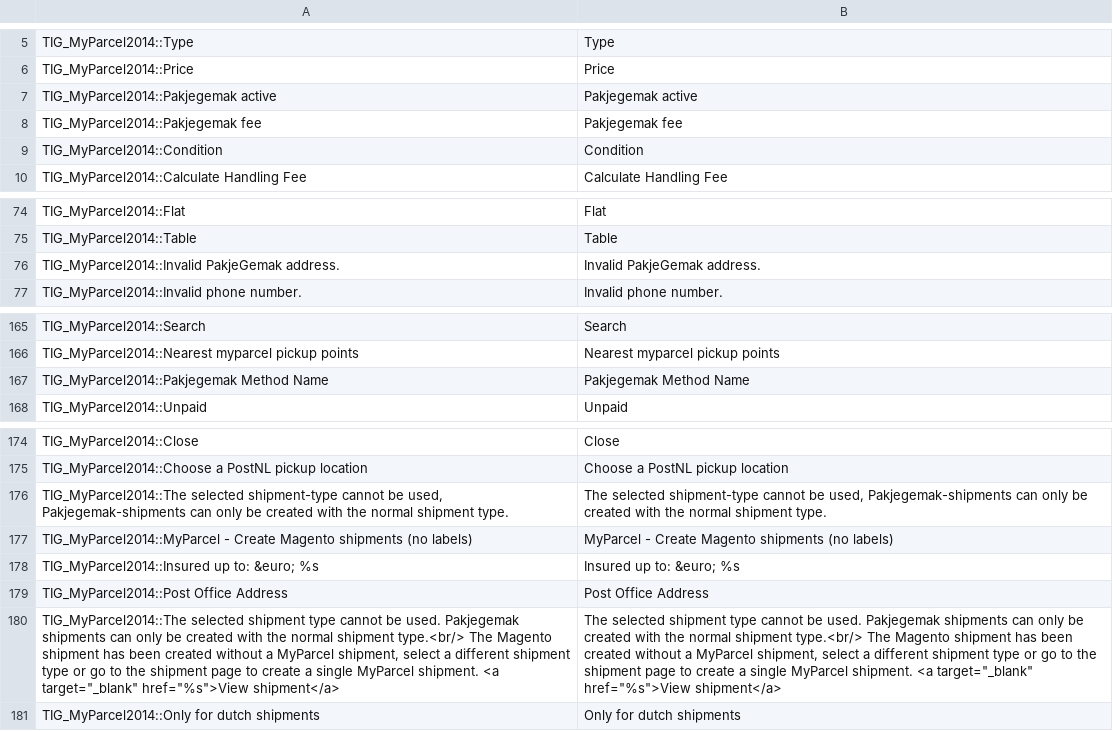
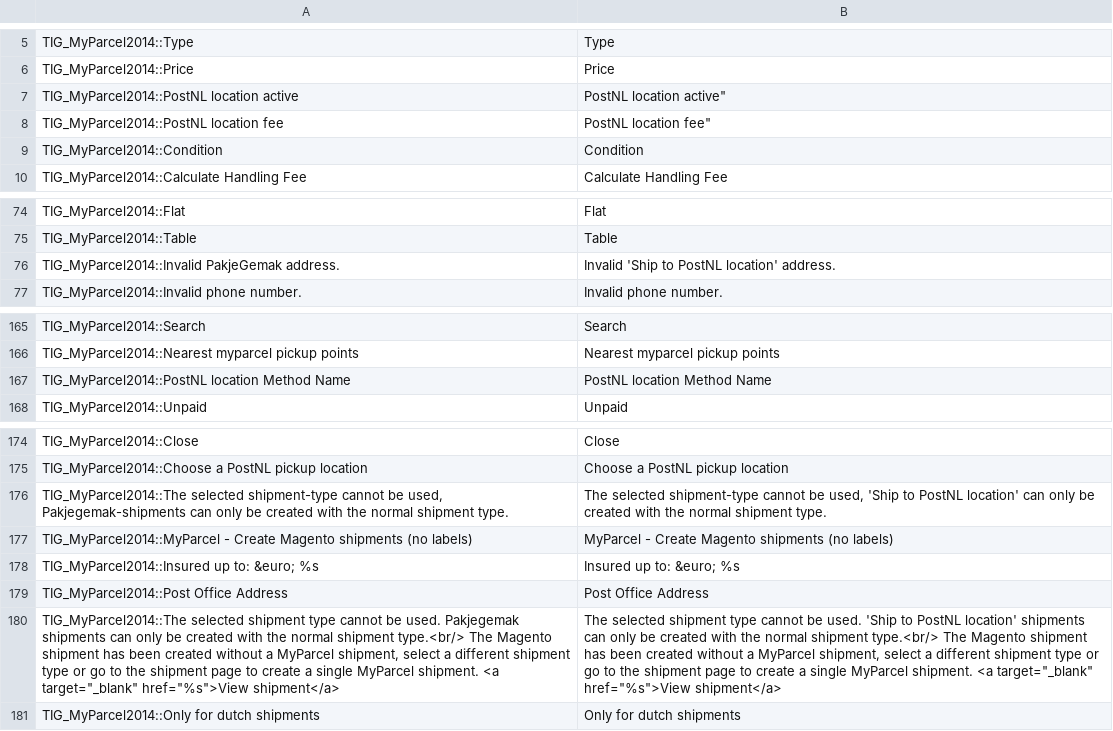
Before and after one commit to myparcelnl/magento1-End-of-life, a CSV file: app/locale/en_US/TIG_MyParcel2014.csv, drawn as a sheet; only a part is shown, gaps mark what is left out; removed rows and columns are numbered as before the commit, all else as after; the diff names each change by its address in the sheet, - before the commit and + after, or states it on an @@ line.

```diff
--- a/app/locale/en_US/TIG_MyParcel2014.csv
+++ b/app/locale/en_US/TIG_MyParcel2014.csv
-row 7: TIG_MyParcel2014::Pakjegemak active | Pakjegemak active
-row 8: TIG_MyParcel2014::Pakjegemak fee | Pakjegemak fee
+row 7: TIG_MyParcel2014::PostNL location active | PostNL location active"
+row 8: TIG_MyParcel2014::PostNL location fee | PostNL location fee"
-B76: Invalid PakjeGemak address.
+B76: Invalid 'Ship to PostNL location' address.
-row 167: TIG_MyParcel2014::Pakjegemak Method Name | Pakjegemak Method Name
+row 167: TIG_MyParcel2014::PostNL location Method Name | PostNL location Method Name
-B176: …be used, Pakjegemak-shipments can only…
+B176: …be used, 'Ship to PostNL location' can only…
-B180: …be used. Pakjegemak shipments can…
+B180: …be used. 'Ship to PostNL location' shipments can…
```
Also changed, not shown: app/locale/nl_NL/TIG_MyParcel2014.csv, 2 other files.
